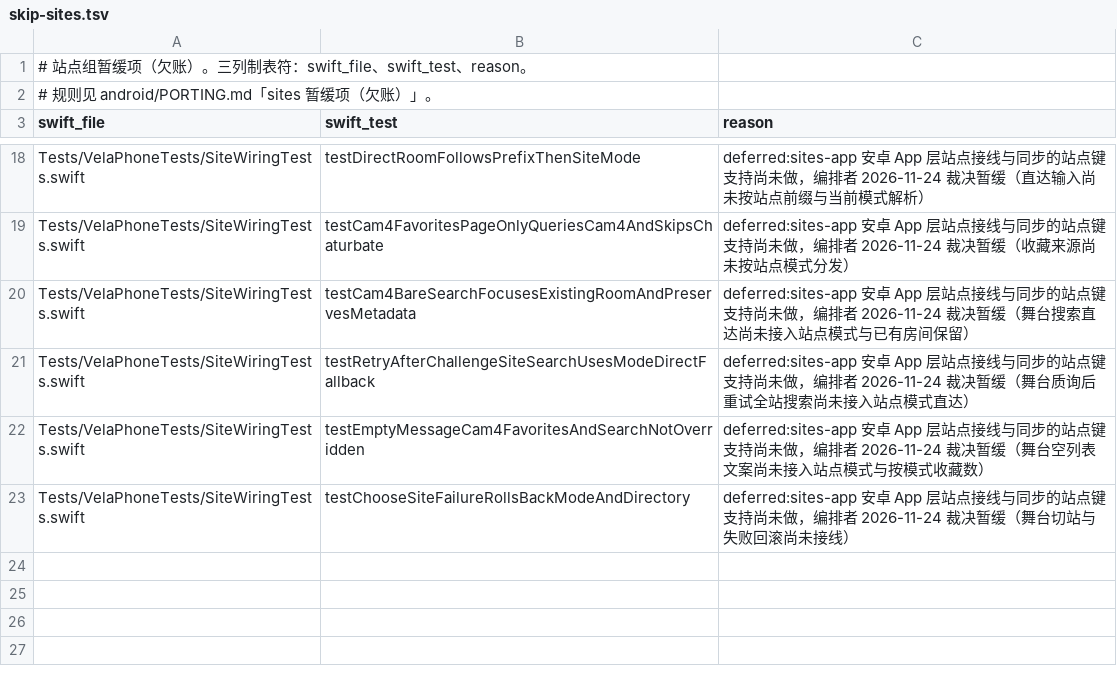
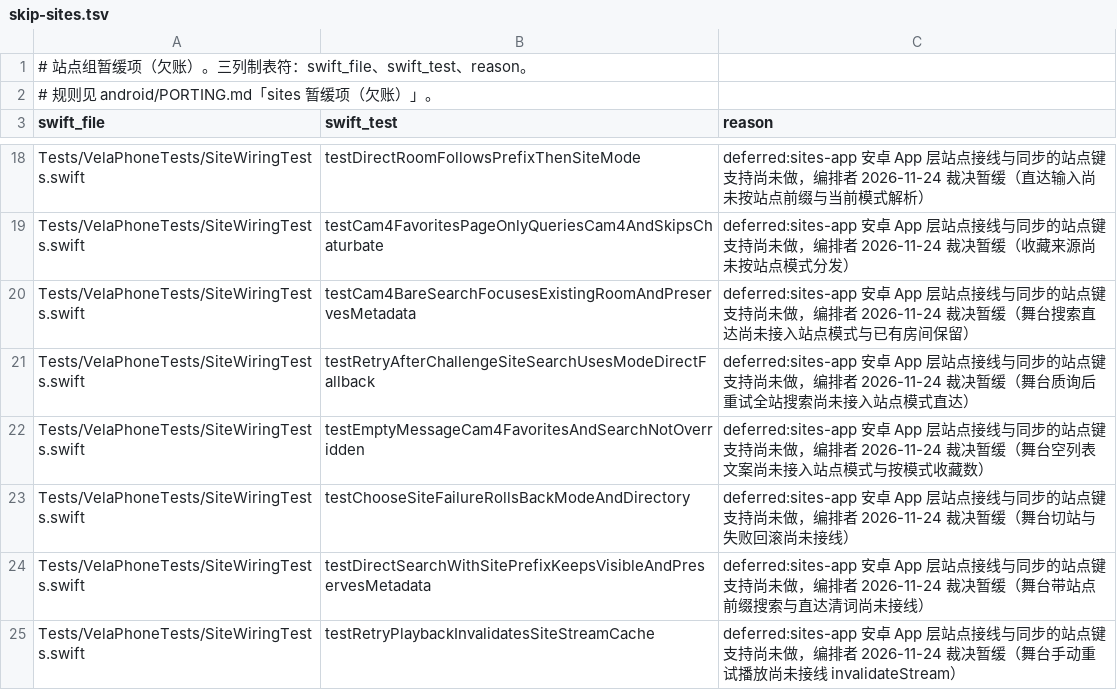
Before and after one commit to huhuhulululu/vela, a TSV file: android/parity/skip-sites.tsv, drawn as a sheet; only a part is shown, gaps mark what is left out.

Commit message:
fix(android-core): 同步多站点最后一轮修复并补齐 parity 映射

```diff
--- a/android/parity/skip-sites.tsv
+++ b/android/parity/skip-sites.tsv
@@ -23 +23,3 @@ Tests/VelaPhoneTests/SiteWiringTests.swift	testEmptyMessageCam4FavoritesAndSearc
 Tests/VelaPhoneTests/SiteWiringTests.swift	testChooseSiteFailureRollsBackModeAndDirectory	deferred:sites-app 安卓 App 层站点接线与同步的站点键支持尚未做，编排者 2026-11-24 裁决暂缓（舞台切站与失败回滚尚未接线）
+Tests/VelaPhoneTests/SiteWiringTests.swift	testDirectSearchWithSitePrefixKeepsVisibleAndPreservesMetadata	deferred:sites-app 安卓 App 层站点接线与同步的站点键支持尚未做，编排者 2026-11-24 裁决暂缓（舞台带站点前缀搜索与直达清词尚未接线）
+Tests/VelaPhoneTests/SiteWiringTests.swift	testRetryPlaybackInvalidatesSiteStreamCache	deferred:sites-app 安卓 App 层站点接线与同步的站点键支持尚未做，编排者 2026-11-24 裁决暂缓（舞台手动重试播放尚未接线 invalidateStream）
```
Also changed, not shown: android/parity/split-sites.tsv, 15 other files.
